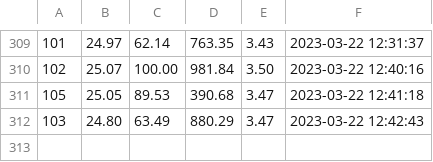
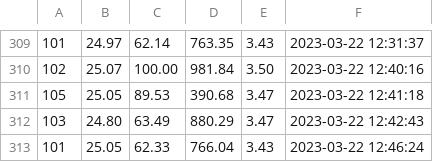
Before and after one commit to biolpereira/data_iotree_unicamp, a CSV file: database-test.csv, drawn as a sheet; only a part is shown, gaps mark what is left out.

Commit message:
database auto-commit at 12:47:02 on 22/03/2023

```diff
--- a/database-test.csv
+++ b/database-test.csv
@@ -312 +312,2 @@
 103,24.80,63.49,880.29,3.47,2023-03-22 12:42:43
+101,25.05,62.33,766.04,3.43,2023-03-22 12:46:24
```
